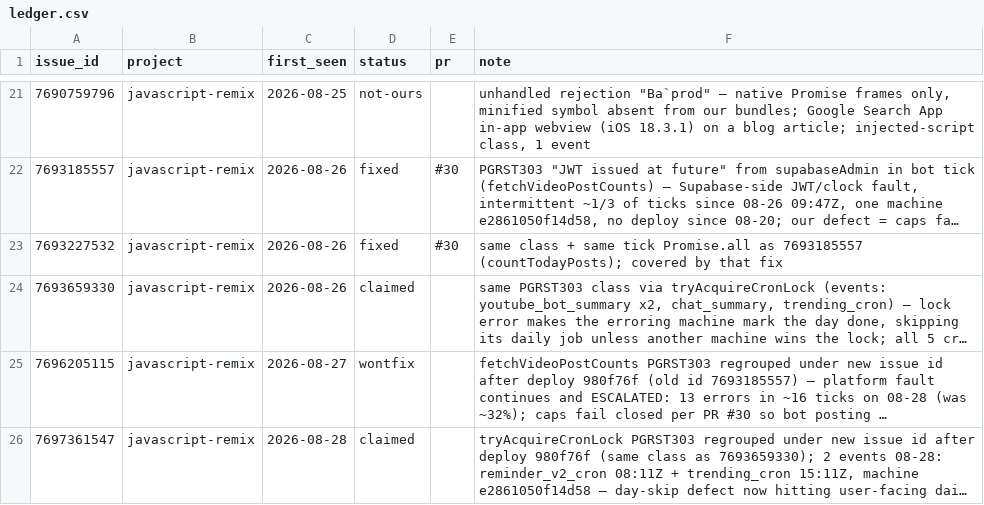
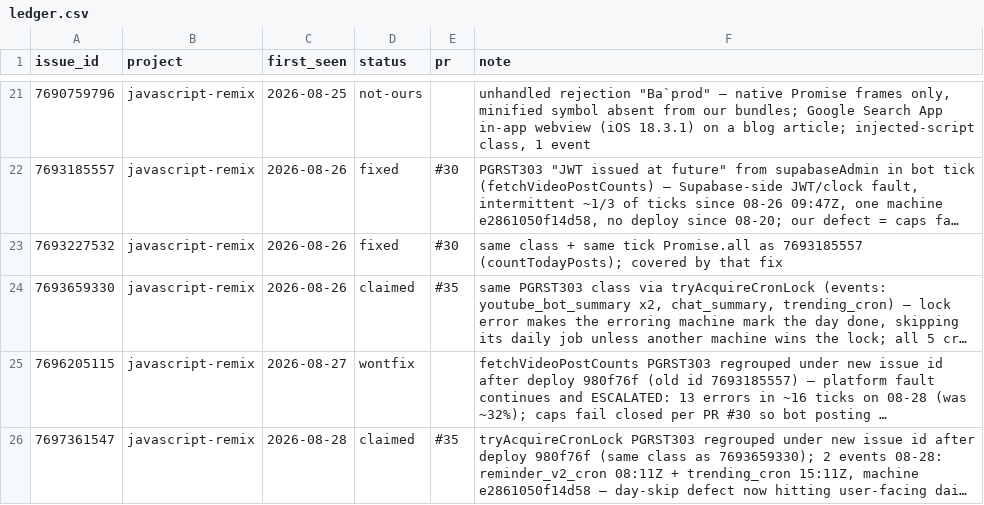
Before and after one commit to DrBradStanfield/roadmap, a CSV file: docs/loops/sentry-fix/ledger.csv, drawn as a sheet; only a part is shown, gaps mark what is left out; long unchanged cells end in …; the diff names each change by its address in the sheet, - before the commit and + after, or states it on an @@ line.

```diff
--- a/docs/loops/sentry-fix/ledger.csv
+++ b/docs/loops/sentry-fix/ledger.csv
-E24 (pr): (empty)
+E24 (pr): #35
-E26 (pr): (empty)
+E26 (pr): #35
```
Also changed, not shown: 2 other files.
